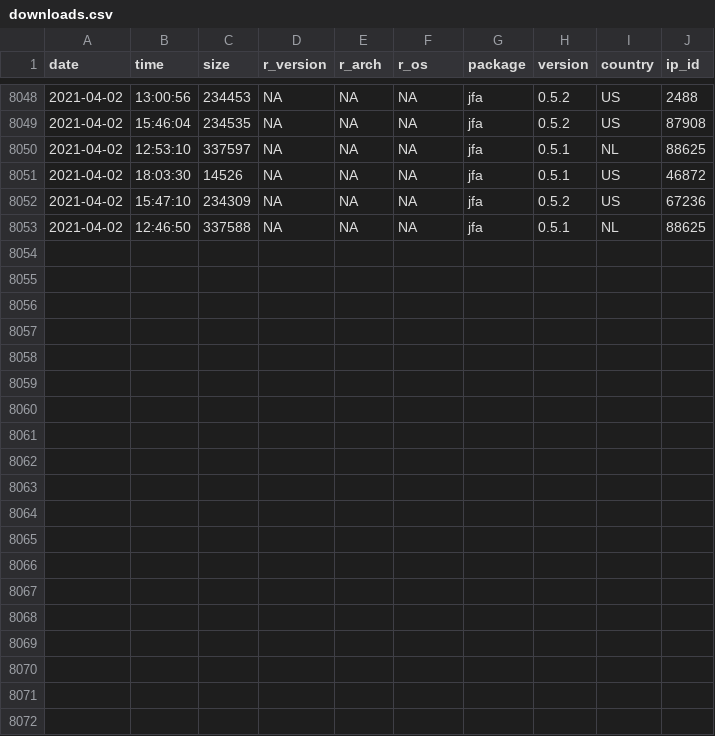
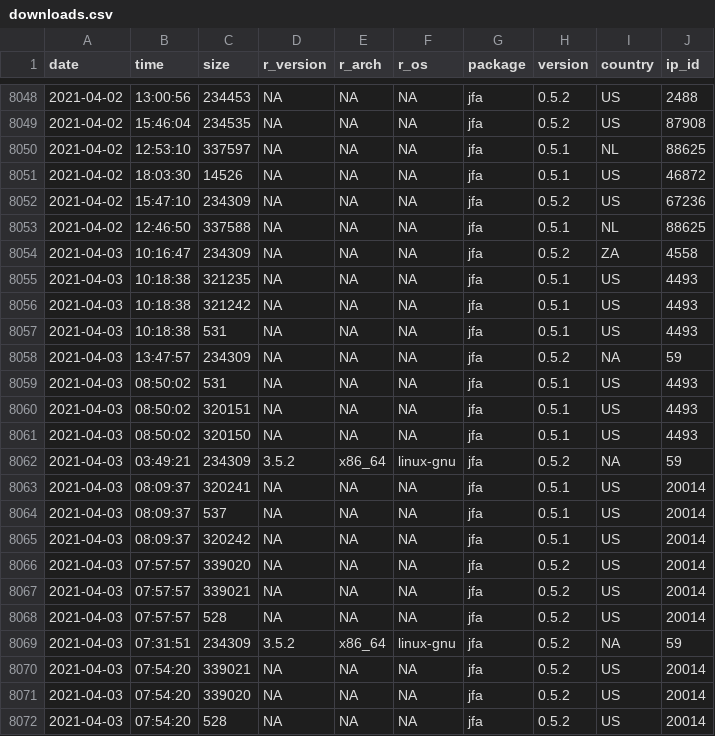
Before and after one commit to koenderks/jfa, a CSV file: man/figures/readme/worldmap/downloads.csv, drawn as a sheet; only a part is shown, gaps mark what is left out.

Commit message:
Update package statistics

```diff
--- a/man/figures/readme/worldmap/downloads.csv
+++ b/man/figures/readme/worldmap/downloads.csv
@@ -8053 +8053,20 @@
 "2021-04-02","12:46:50",337588,NA,NA,NA,"jfa","0.5.1","NL",88625
+"2021-04-03","10:16:47",234309,NA,NA,NA,"jfa","0.5.2","ZA",4558
+"2021-04-03","10:18:38",321235,NA,NA,NA,"jfa","0.5.1","US",4493
+"2021-04-03","10:18:38",321242,NA,NA,NA,"jfa","0.5.1","US",4493
+"2021-04-03","10:18:38",531,NA,NA,NA,"jfa","0.5.1","US",4493
+"2021-04-03","13:47:57",234309,NA,NA,NA,"jfa","0.5.2",NA,59
+"2021-04-03","08:50:02",531,NA,NA,NA,"jfa","0.5.1","US",4493
+"2021-04-03","08:50:02",320151,NA,NA,NA,"jfa","0.5.1","US",4493
+"2021-04-03","08:50:02",320150,NA,NA,NA,"jfa","0.5.1","US",4493
+"2021-04-03","03:49:21",234309,"3.5.2","x86_64","linux-gnu","jfa","0.5.2",NA,59
+"2021-04-03","08:09:37",320241,NA,NA,NA,"jfa","0.5.1","US",20014
+"2021-04-03","08:09:37",537,NA,NA,NA,"jfa","0.5.1","US",20014
+"2021-04-03","08:09:37",320242,NA,NA,NA,"jfa","0.5.1","US",20014
+"2021-04-03","07:57:57",339020,NA,NA,NA,"jfa","0.5.2","US",20014
+"2021-04-03","07:57:57",339021,NA,NA,NA,"jfa","0.5.2","US",20014
+"2021-04-03","07:57:57",528,NA,NA,NA,"jfa","0.5.2","US",20014
+"2021-04-03","07:31:51",234309,"3.5.2","x86_64","linux-gnu","jfa","0.5.2",NA,59
+"2021-04-03","07:54:20",339021,NA,NA,NA,"jfa","0.5.2","US",20014
+"2021-04-03","07:54:20",339020,NA,NA,NA,"jfa","0.5.2","US",20014
+"2021-04-03","07:54:20",528,NA,NA,NA,"jfa","0.5.2","US",20014
```
Also changed, not shown: 2 other files.
